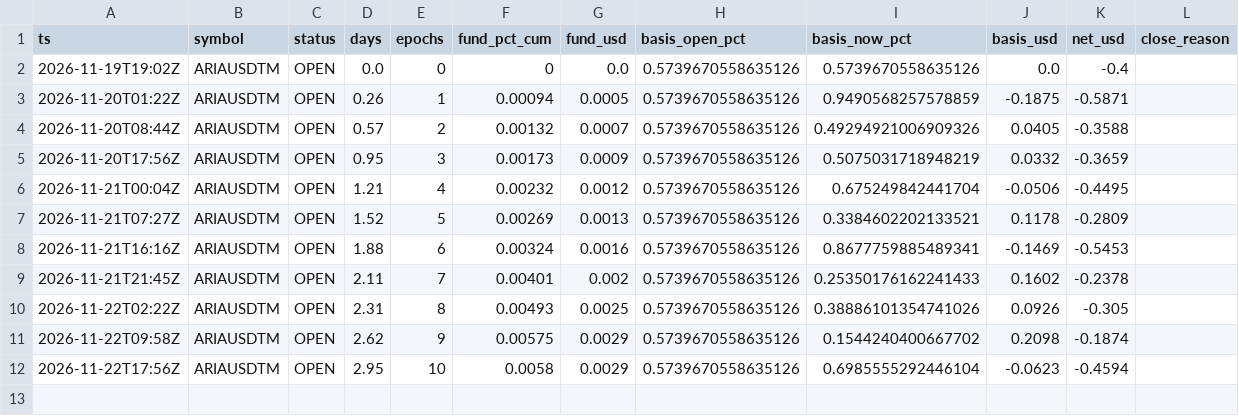
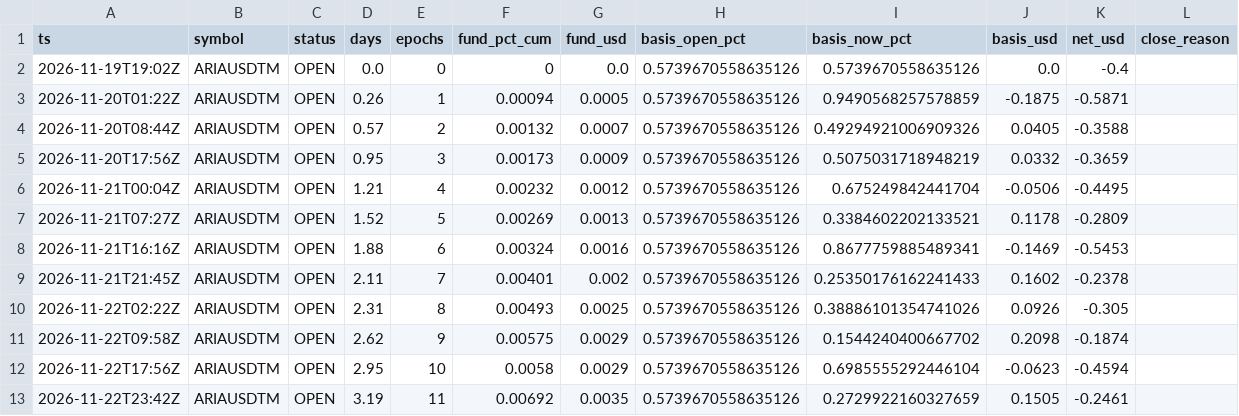
Before and after one commit to ramzesII-sys/kucoin-sentinel, a CSV file: carry/carry_ledger.csv, drawn as a sheet; the diff names each change by its address in the sheet, - before the commit and + after, or states it on an @@ line.

```diff
--- a/carry/carry_ledger.csv
+++ b/carry/carry_ledger.csv
+row 13: 2026-11-22T23:42Z | ARIAUSDTM | OPEN | 3.19 | 11 | 0.00692 | 0.0035 | 0.5739670558635126 | 0.2729922160327659 | 0.1505 | -0.2461
```
Also changed, not shown: 2 other files.
